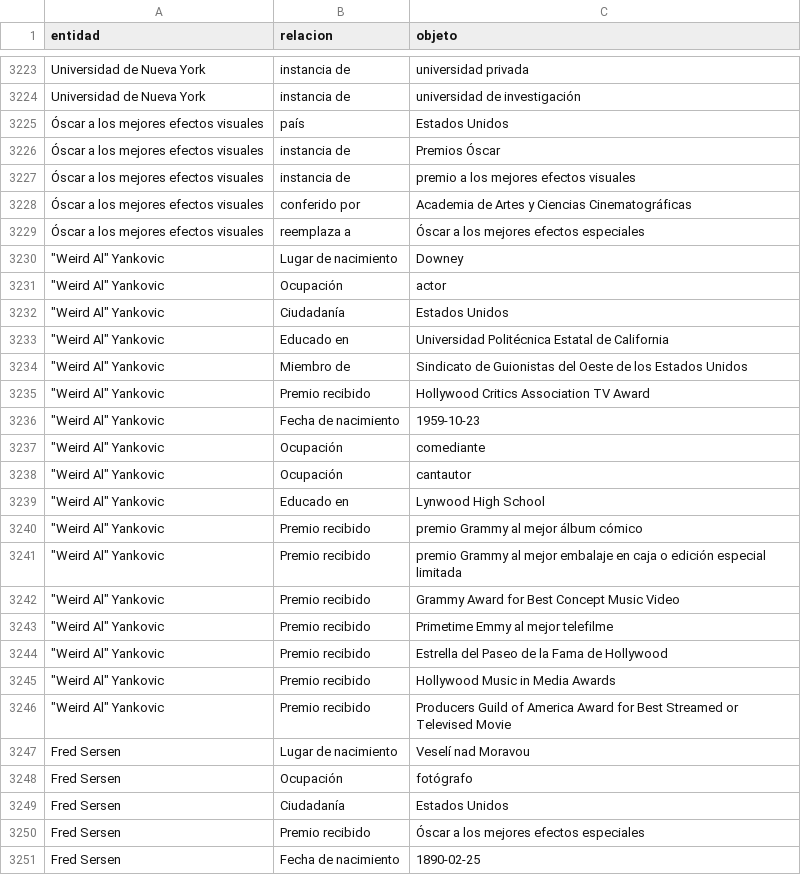
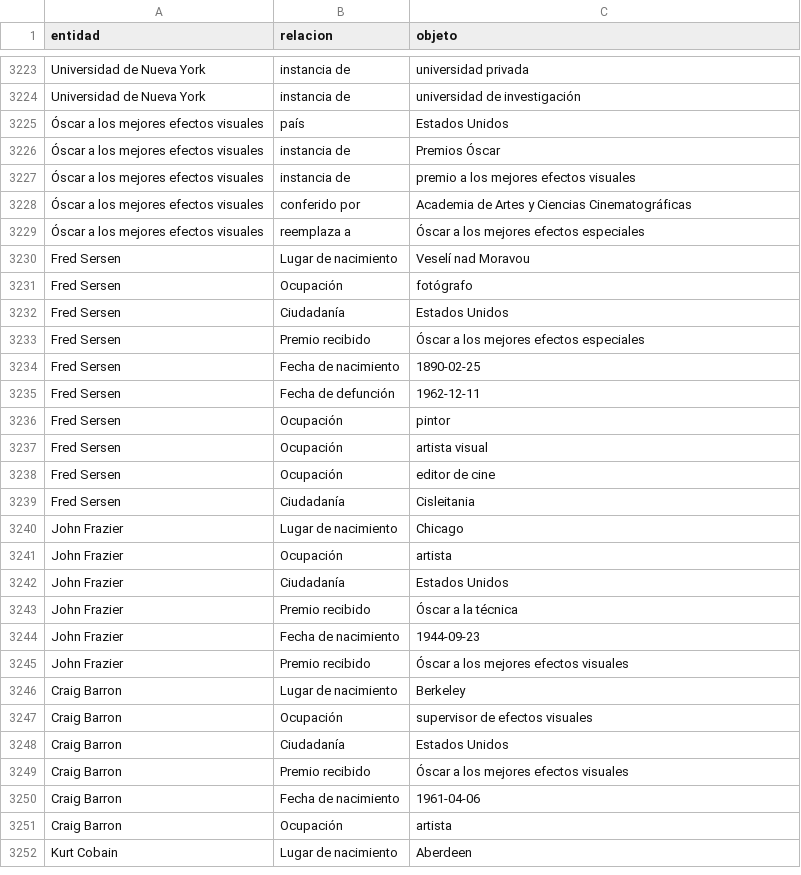
Before and after one commit to JuanHernandez-uc/Proyecto-IA-Gen, a CSV file: Datasets/usa.csv, drawn as a sheet; only a part is shown, gaps mark what is left out; the shorter side is filled out with more unchanged rows.

```diff
--- a/Datasets/usa.csv
+++ b/Datasets/usa.csv
@@ -3229,19 +3229,2 @@ Universidad de Nueva York,instancia de,universidad de investigación
 Óscar a los mejores efectos visuales,reemplaza a,Óscar a los mejores efectos especiales
-"""Weird Al"" Yankovic",Lugar de nacimiento,Downey
-"""Weird Al"" Yankovic",Ocupación,actor
-"""Weird Al"" Yankovic",Ciudadanía,Estados Unidos
-"""Weird Al"" Yankovic",Educado en,Universidad Politécnica Estatal de California
-"""Weird Al"" Yankovic",Miembro de,Sindicato de Guionistas del Oeste de los Estados Unidos
-"""Weird Al"" Yankovic",Premio recibido,Hollywood Critics Association TV Award
-"""Weird Al"" Yankovic",Fecha de nacimiento,1959-10-23
-"""Weird Al"" Yankovic",Ocupación,comediante
-"""Weird Al"" Yankovic",Ocupación,cantautor
-"""Weird Al"" Yankovic",Educado en,Lynwood High School
-"""Weird Al"" Yankovic",Premio recibido,premio Grammy al mejor álbum cómico
-"""Weird Al"" Yankovic",Premio recibido,premio Grammy al mejor embalaje en caja o edición especial limitada
-"""Weird Al"" Yankovic",Premio recibido,Grammy Award for Best Concept Music Video
-"""Weird Al"" Yankovic",Premio recibido,Primetime Emmy al mejor telefilme
-"""Weird Al"" Yankovic",Premio recibido,Estrella del Paseo de la Fama de Hollywood
-"""Weird Al"" Yankovic",Premio recibido,Hollywood Music in Media Awards
-"""Weird Al"" Yankovic",Premio recibido,Producers Guild of America Award for Best Streamed or Televised Movie
 Fred Sersen,Lugar de nacimiento,Veselí nad Moravou
```
Also changed, not shown: Datasets/entity_types_clean/colombia.csv, Datasets/entity_types_clean/el_salvador.csv, 1 other file.
